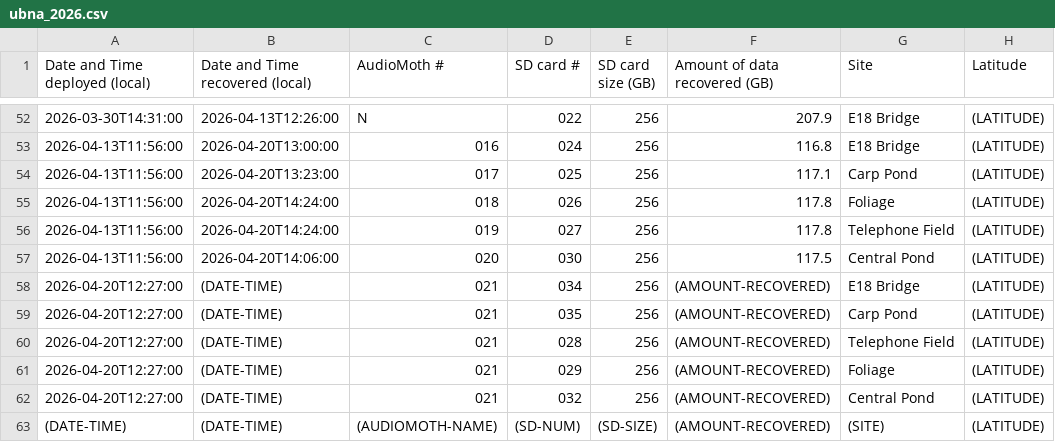
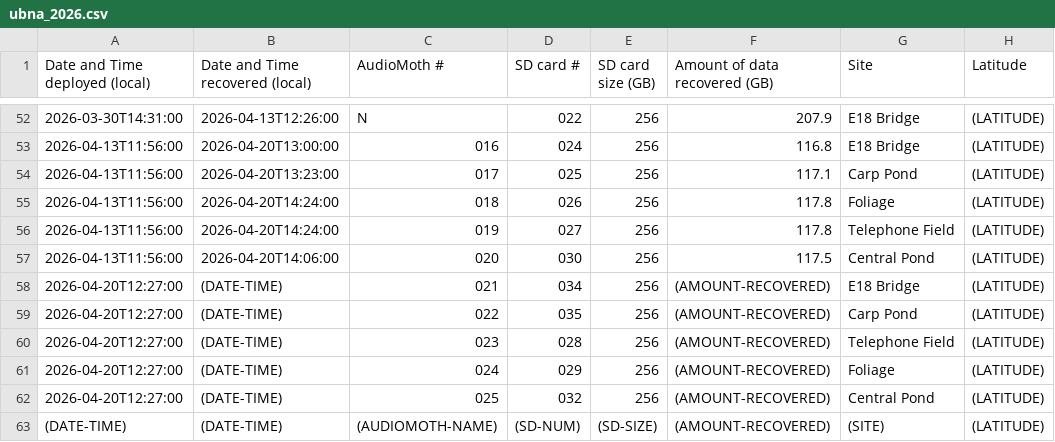
Before and after one commit to uw-echospace/ubna-field, a CSV file: field_records/ubna_2026.csv, drawn as a sheet; only a part is shown, gaps mark what is left out; the diff names each change by its address in the sheet, - before the commit and + after, or states it on an @@ line.

Commit message:
fix Audiomoth names

```diff
--- a/field_records/ubna_2026.csv
+++ b/field_records/ubna_2026.csv
-C59 (AudioMoth #): 021
+C59 (AudioMoth #): 022
-C60 (AudioMoth #): 021
+C60 (AudioMoth #): 023
-C61 (AudioMoth #): 021
+C61 (AudioMoth #): 024
-C62 (AudioMoth #): 021
+C62 (AudioMoth #): 025
```
